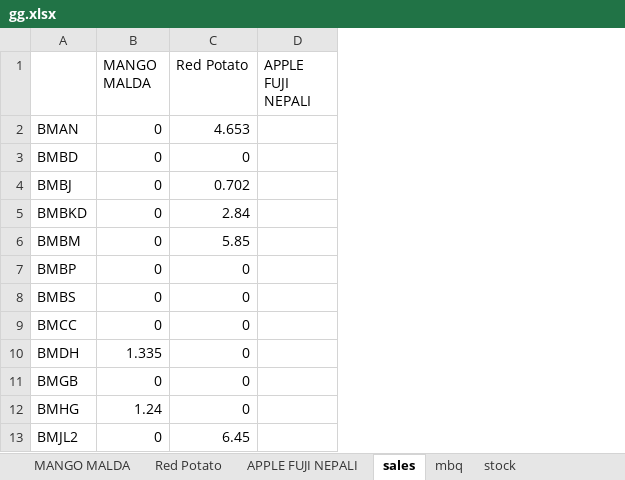
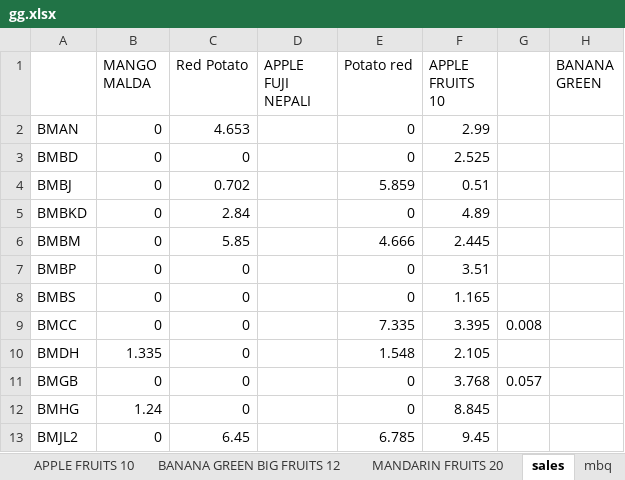
Before and after one commit to Pratik4652/Bigmart-Replenishment-System, an Excel workbook: Ordering System/order home/gg.xlsx, sheet sales, drawn as a sheet; only a part is shown; values as stored, in another font and other column widths than the file's, no borders; the diff names each change by its address in the sheet, - before the commit and + after, or states it on an @@ line.

```diff
--- a/Ordering System/order home/gg.xlsx (sheet sales)
+++ b/Ordering System/order home/gg.xlsx (sheet sales)
+sheet tab: APPLE FRUITS 10
+sheet tab: BANANA GREEN BIG FRUITS 12
+sheet tab: MANDARIN FRUITS 20
+column E (Potato red), rows 2-13: 0 | 0 | 5.859 | 0 | 4.666 | 0 | 0 | 7.335 | 1.548 | 0 | 0 | 6.785
+column F (APPLE FRUITS 10), rows 2-13: 2.99 | 2.525 | 0.51 | 4.89 | 2.445 | 3.51 | 1.165 | 3.395 | 2.105 | 3.768 | 8.845 | 9.45
+column G, rows 9-11: 0.008 |  | 0.057
+column H (BANANA GREEN), empty
```
Also changed, not shown: sheet mbq, sheet stock, other sheet tabs, Ordering System/order home/Pro rate.xlsx.
